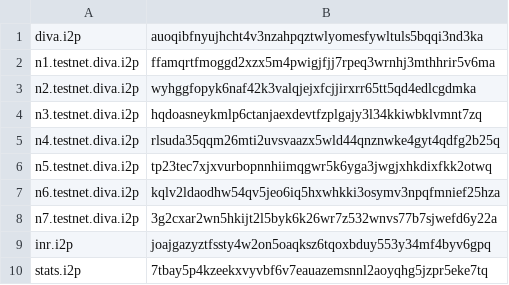
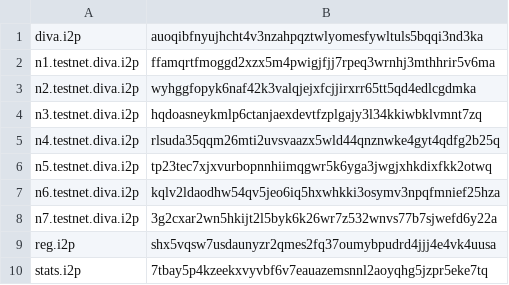
Before and after one commit to diva-exchange/i2p, a CSV file: conf/addresses-initial.org.csv, drawn as a sheet; removed rows and columns are numbered as before the commit, all else as after; the diff names each change by its address in the sheet, - before the commit and + after, or states it on an @@ line.

```diff
--- a/conf/addresses-initial.org.csv
+++ b/conf/addresses-initial.org.csv
-row 9: inr.i2p | joajgazyztfssty4w2on5oaqksz6tqoxbduy553y34mf4byv6gpq
+row 9: reg.i2p | shx5vqsw7usdaunyzr2qmes2fq37oumybpudrd4jjj4e4vk4uusa
```
Also changed, not shown: 4 other files.
